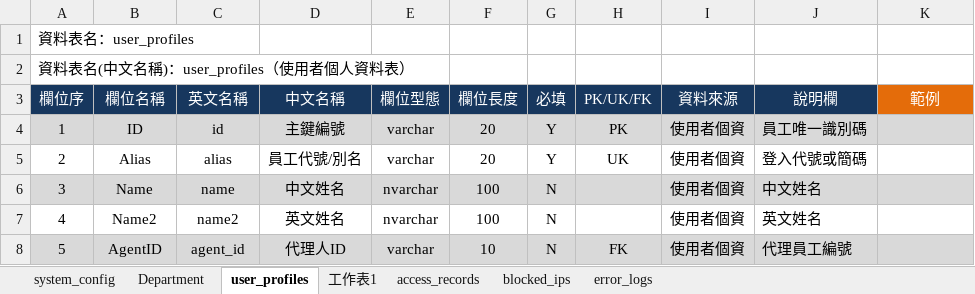
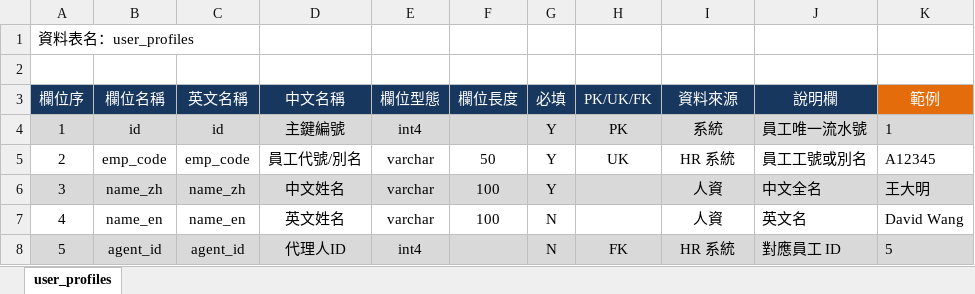
Before and after one commit to Horizon-Nova/Horizon_Nova, an Excel workbook: HNB/Areas/HnbBackoffice/HnbBackoffice_Postgre Specification.XLSX, sheet user_profiles, drawn as a sheet; only a part is shown; values as stored, in another font and other column widths than the file's, no borders; the diff covers the shown part only; the diff names each change by its address in the sheet, - before the commit and + after, or states it on an @@ line.

```diff
--- a/HNB/Areas/HnbBackoffice/HnbBackoffice_Postgre Specification.XLSX (sheet user_profiles)
+++ b/HNB/Areas/HnbBackoffice/HnbBackoffice_Postgre Specification.XLSX (sheet user_profiles)
-sheet tab: system_config
-sheet tab: Department
-sheet tab: 工作表1
-sheet tab: access_records
-sheet tab: blocked_ips
-sheet tab: error_logs
-A2 (欄位序): 資料表名(中文名稱)：user_profiles（使用者個人資料表）
+A2 (欄位序): (empty)
-B4 (欄位名稱): ID
+B4 (欄位名稱): id
-E4 (欄位型態): varchar
+E4 (欄位型態): int4
-F4 (欄位長度): 20
+F4 (欄位長度): (empty)
-I4 (資料來源): 使用者個資
+I4 (資料來源): 系統
-J4 (說明欄): 員工唯一識別碼
+J4 (說明欄): 員工唯一流水號
-K4 (範例): (empty)
+K4 (範例): 1
-B5 (欄位名稱): Alias
+B5 (欄位名稱): emp_code
-C5 (英文名稱): alias
+C5 (英文名稱): emp_code
-F5 (欄位長度): 20
+F5 (欄位長度): 50
-I5 (資料來源): 使用者個資
+I5 (資料來源): HR 系統
-J5 (說明欄): 登入代號或簡碼
+J5 (說明欄): 員工工號或別名
-K5 (範例): (empty)
+K5 (範例): A12345
-B6 (欄位名稱): Name
+B6 (欄位名稱): name_zh
-C6 (英文名稱): name
+C6 (英文名稱): name_zh
-E6:E7 (欄位型態): nvarchar
+E6:E7 (欄位型態): varchar
-G6 (必填): N
+G6 (必填): Y
-I6:I7 (資料來源): 使用者個資
+I6:I7 (資料來源): 人資
-J6 (說明欄): 中文姓名
+J6 (說明欄): 中文全名
-K6 (範例): (empty)
+K6 (範例): 王大明
-B7 (欄位名稱): Name2
+B7 (欄位名稱): name_en
-C7 (英文名稱): name2
+C7 (英文名稱): name_en
-J7 (說明欄): 英文姓名
+J7 (說明欄): 英文名
-K7 (範例): (empty)
+K7 (範例): David Wang
-B8 (欄位名稱): AgentID
+B8 (欄位名稱): agent_id
-E8 (欄位型態): varchar
+E8 (欄位型態): int4
-F8 (欄位長度): 10
+F8 (欄位長度): (empty)
-I8 (資料來源): 使用者個資
+I8 (資料來源): HR 系統
-J8 (說明欄): 代理員工編號
+J8 (說明欄): 對應員工 ID
-K8 (範例): (empty)
+K8 (範例): 5
```
Also changed, not shown: 340 edited cells elsewhere in this sheet.
